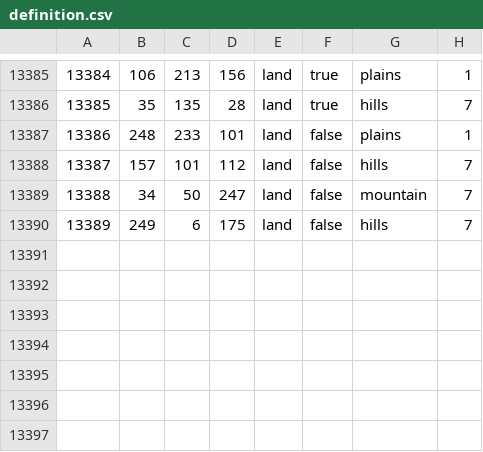
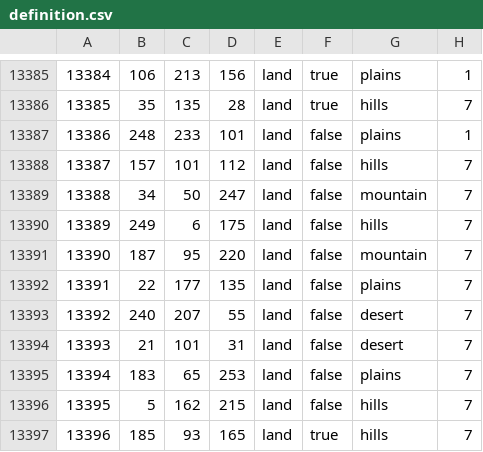
Before and after one commit to RinMC6226/Tsareich2, a CSV file: map/definition.csv, drawn as a sheet; only a part is shown, gaps mark what is left out.

```diff
--- a/map/definition.csv
+++ b/map/definition.csv
@@ -13390 +13390,8 @@
 13389;249;6;175;land;false;hills;7
+13390;187;95;220;land;false;mountain;7
+13391;22;177;135;land;false;plains;7
+13392;240;207;55;land;false;desert;7
+13393;21;101;31;land;false;desert;7
+13394;183;65;253;land;false;plains;7
+13395;5;162;215;land;false;hills;7
+13396;185;93;165;land;true;hills;7
```
Also changed, not shown: 27 other files.
